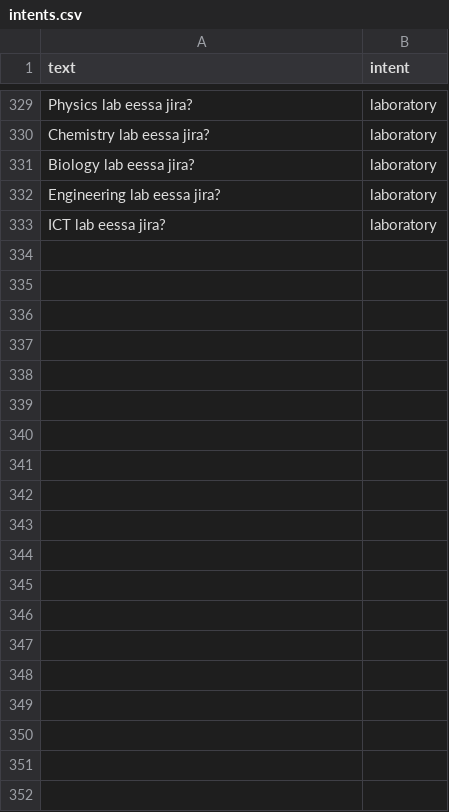
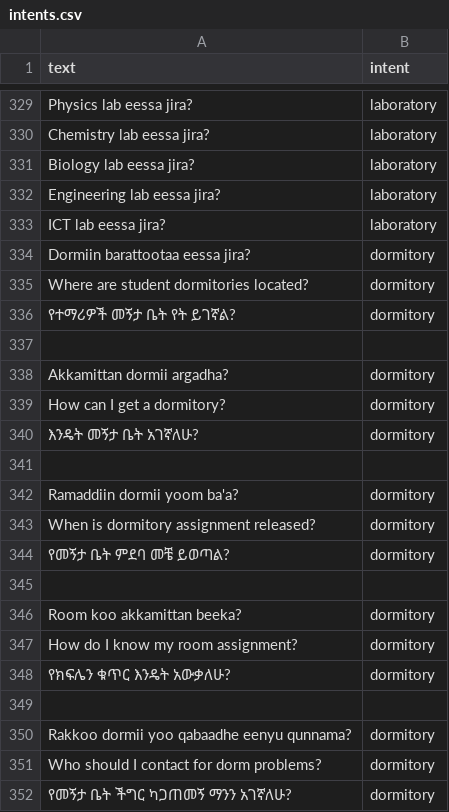
Before and after one commit to MoneJ2026/MWU-AI-Chatbot, a CSV file: data/intents.csv, drawn as a sheet; only a part is shown, gaps mark what is left out; the diff covers the shown part only.

Commit message:
update dormitory.json

```diff
--- a/data/intents.csv
+++ b/data/intents.csv
@@ -333 +333,20 @@ Engineering lab eessa jira?,laboratory
 ICT lab eessa jira?,laboratory
+Dormiin barattootaa eessa jira?,dormitory
+Where are student dormitories located?,dormitory
+የተማሪዎች መኝታ ቤት የት ይገኛል?,dormitory
+
+Akkamittan dormii argadha?,dormitory
+How can I get a dormitory?,dormitory
+እንዴት መኝታ ቤት አገኛለሁ?,dormitory
+
+Ramaddiin dormii yoom ba'a?,dormitory
+When is dormitory assignment released?,dormitory
+የመኝታ ቤት ምደባ መቼ ይወጣል?,dormitory
+
+Room koo akkamittan beeka?,dormitory
+How do I know my room assignment?,dormitory
+የክፍሌን ቁጥር እንዴት አውቃለሁ?,dormitory
+
+Rakkoo dormii yoo qabaadhe eenyu qunnama?,dormitory
+Who should I contact for dorm problems?,dormitory
+የመኝታ ቤት ችግር ካጋጠመኝ ማንን አገኛለሁ?,dormitory
```
Also changed, not shown: 60 added rows elsewhere in this file, 3 other files.
